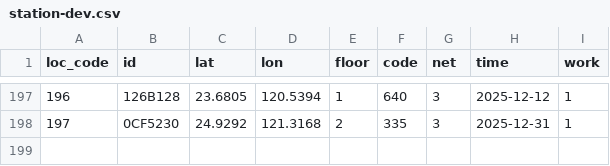
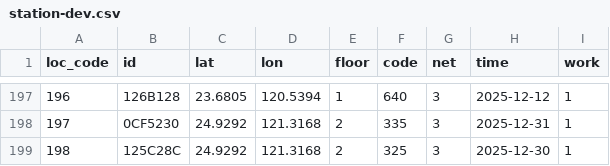
Before and after one commit to ExpTechTW/API, a CSV file: resource/station-dev.csv, drawn as a sheet; only a part is shown, gaps mark what is left out.

Commit message:
Update station-dev.csv

```diff
--- a/resource/station-dev.csv
+++ b/resource/station-dev.csv
@@ -198 +198,2 @@ loc_code,id,lat,lon,floor,code,net,time,work
 197,0CF5230,24.9292,121.3168,2,335,3,2025-12-31,1
+198,125C28C,24.9292,121.3168,2,325,3,2025-12-30,1
```
